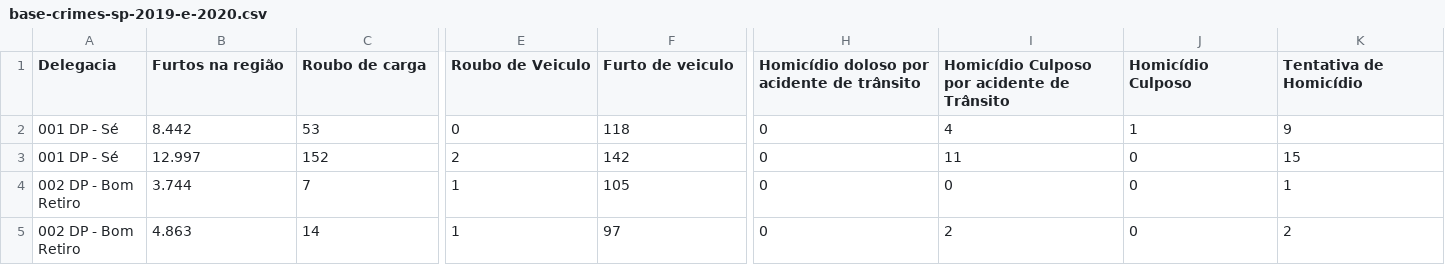
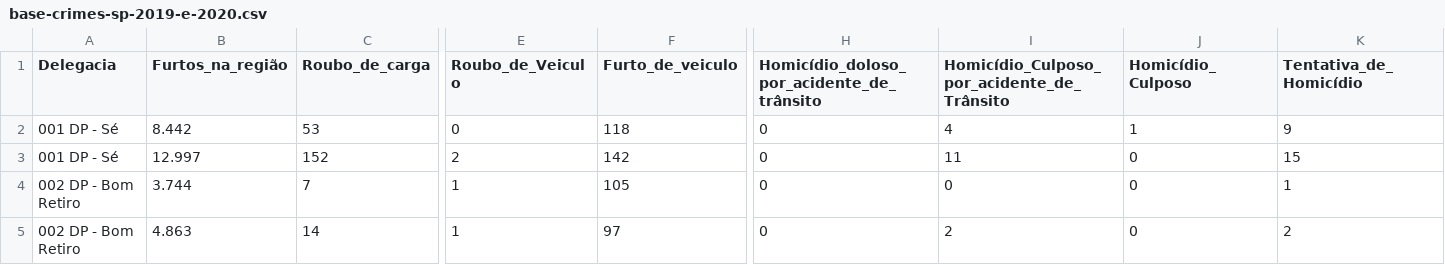
Before and after one commit to Bruna0liveira/projeto-dados-3, a CSV file: base-crimes-sp-2019-e-2020.csv, drawn as a sheet; only a part is shown, gaps mark what is left out; the diff covers the shown part only; the diff names each change by its address in the sheet, - before the commit and + after, or states it on an @@ line.

Commit message:
Update base-crimes-sp-2019-e-2020.csv
substituído os espaços do titulo por "_"

```diff
--- a/base-crimes-sp-2019-e-2020.csv
+++ b/base-crimes-sp-2019-e-2020.csv
-B1: Furtos na região
+B1: Furtos_na_região
-C1: Roubo de carga
+C1: Roubo_de_carga
-E1: Roubo de Veiculo
+E1: Roubo_de_Veiculo
-F1: Furto de veiculo
+F1: Furto_de_veiculo
-H1: Homicídio doloso por acidente de trânsito
+H1: Homicídio_doloso_por_acidente_de_trânsito
-I1: Homicídio Culposo por acidente de Trânsito
+I1: Homicídio_Culposo_por_acidente_de_Trânsito
-J1: Homicídio Culposo
+J1: Homicídio_Culposo
-K1: Tentativa de Homicídio
+K1: Tentativa_de_Homicídio
```
Also changed, not shown: 7 edited cells elsewhere in this file.
